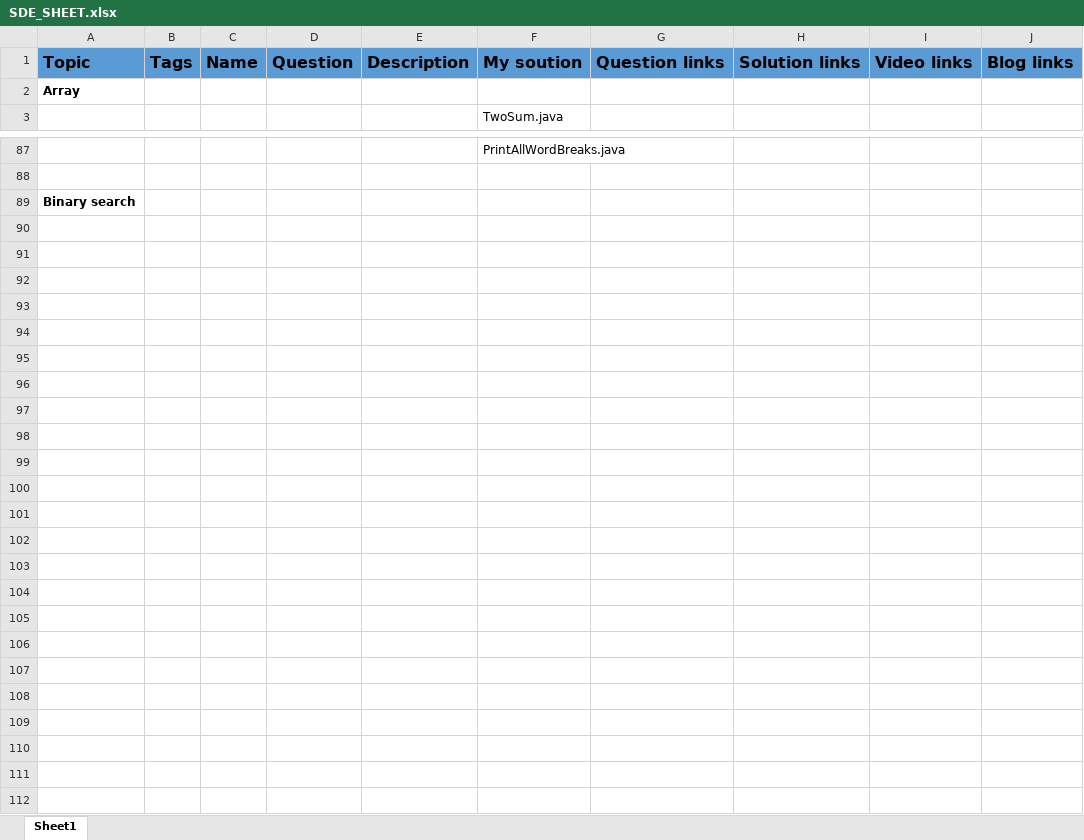
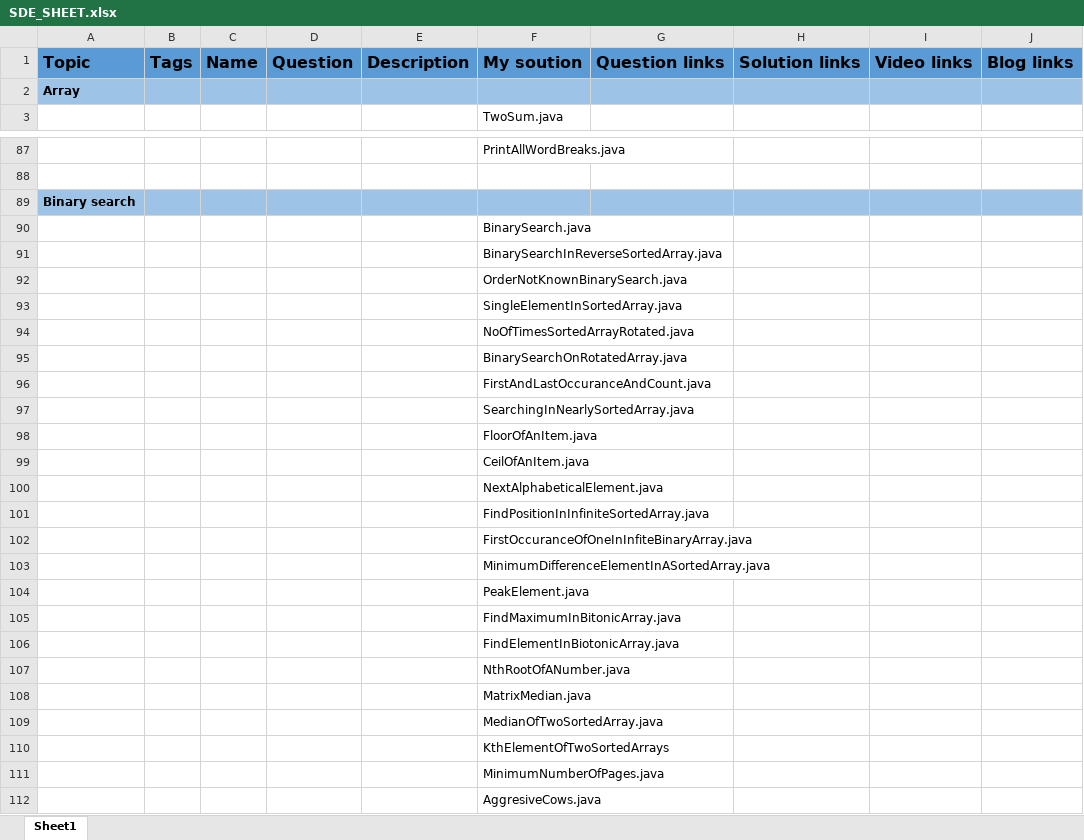
Before and after one commit to abhishekghoshh/ds-algo-cp-problems, an Excel workbook: SDE_SHEET.xlsx, sheet Sheet1, drawn as a sheet; only a part is shown, gaps mark what is left out; values as stored, in another font and other column widths than the file's, no borders; the diff covers the shown part only; the diff names each change by its address in the sheet, - before the commit and + after, or states it on an @@ line.

```diff
--- a/SDE_SHEET.xlsx (sheet Sheet1)
+++ b/SDE_SHEET.xlsx (sheet Sheet1)
-A2:J2 fill: none
+A2:J2 fill: #9DC3E6
-A89:J89 fill: none
+A89:J89 fill: #9DC3E6
+row 90:  |  |  |  |  | BinarySearch.java
+row 91:  |  |  |  |  | BinarySearchInReverseSortedArray.java
+row 92:  |  |  |  |  | OrderNotKnownBinarySearch.java
+row 93:  |  |  |  |  | SingleElementInSortedArray.java
+row 94:  |  |  |  |  | NoOfTimesSortedArrayRotated.java
+row 95:  |  |  |  |  | BinarySearchOnRotatedArray.java
+row 96:  |  |  |  |  | FirstAndLastOccuranceAndCount.java
+row 97:  |  |  |  |  | SearchingInNearlySortedArray.java
+row 98:  |  |  |  |  | FloorOfAnItem.java
+row 99:  |  |  |  |  | CeilOfAnItem.java
+row 100:  |  |  |  |  | NextAlphabeticalElement.java
+row 101:  |  |  |  |  | FindPositionInInfiniteSortedArray.java
+row 102:  |  |  |  |  | FirstOccuranceOfOneInInfiteBinaryArray.java
+row 103:  |  |  |  |  | MinimumDifferenceElementInASortedArray.java
+row 104:  |  |  |  |  | PeakElement.java
+row 105:  |  |  |  |  | FindMaximumInBitonicArray.java
+row 106:  |  |  |  |  | FindElementInBiotonicArray.java
+row 107:  |  |  |  |  | NthRootOfANumber.java
+row 108:  |  |  |  |  | MatrixMedian.java
+row 109:  |  |  |  |  | MedianOfTwoSortedArray.java
+row 110:  |  |  |  |  | KthElementOfTwoSortedArrays
+row 111:  |  |  |  |  | MinimumNumberOfPages.java
+row 112:  |  |  |  |  | AggresiveCows.java
```
Also changed, not shown: cell formats elsewhere in this sheet, 8 other files.
